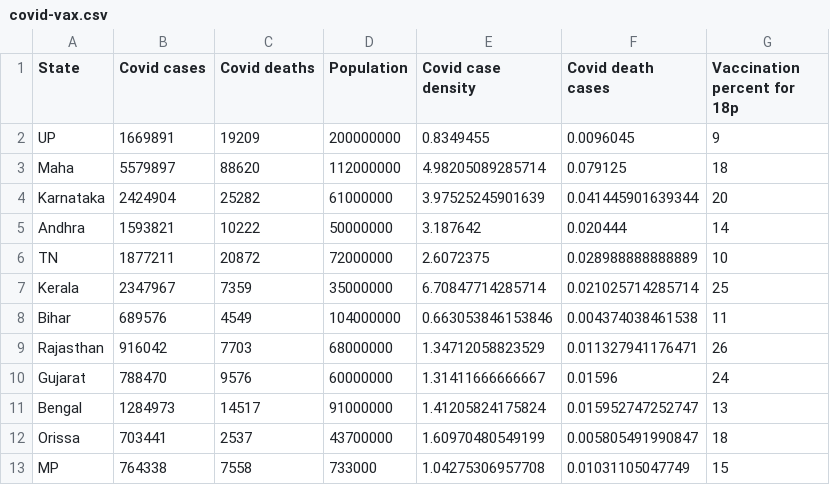
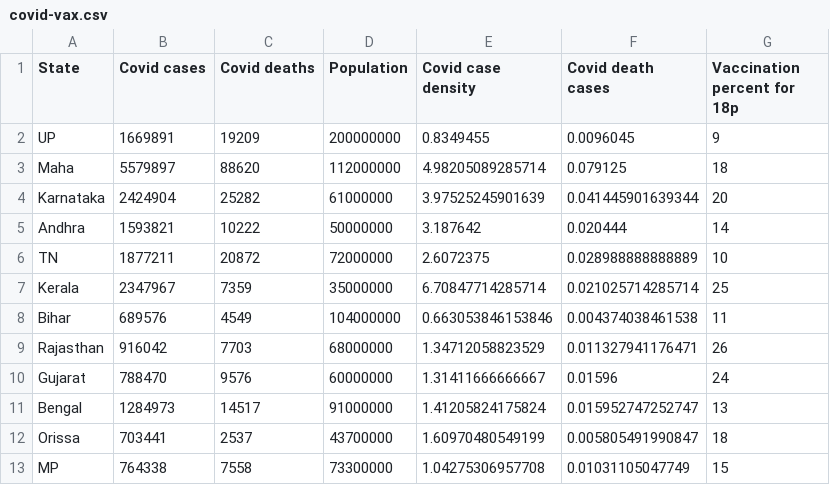
Before and after one commit to Shreyo94/Coronavirus-Data, a CSV file: covid-vax.csv, drawn as a sheet.

Commit message:
Update covid-vax.csv
Missed two zeros.

```diff
--- a/covid-vax.csv
+++ b/covid-vax.csv
@@ -12,2 +12,2 @@ Bengal,1284973,14517,91000000,1.41205824175824,0.015952747252747,13
 Orissa,703441,2537,43700000,1.60970480549199,0.005805491990847,18
-MP,764338,7558,733000,1.04275306957708,0.01031105047749,15
+MP,764338,7558,73300000,1.04275306957708,0.01031105047749,15
```
